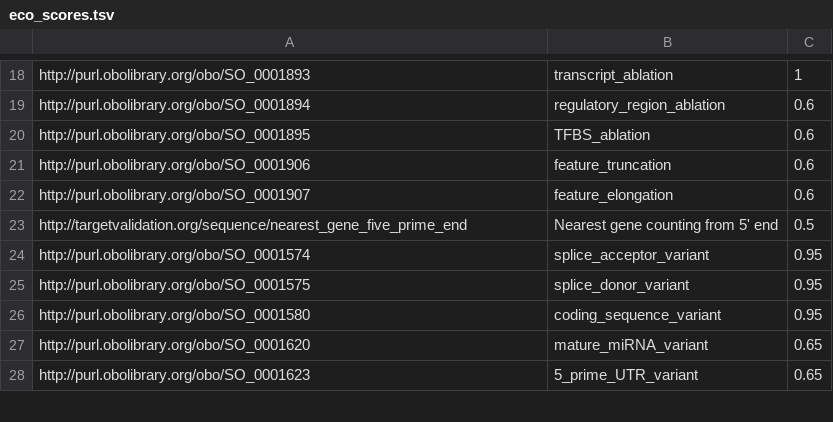
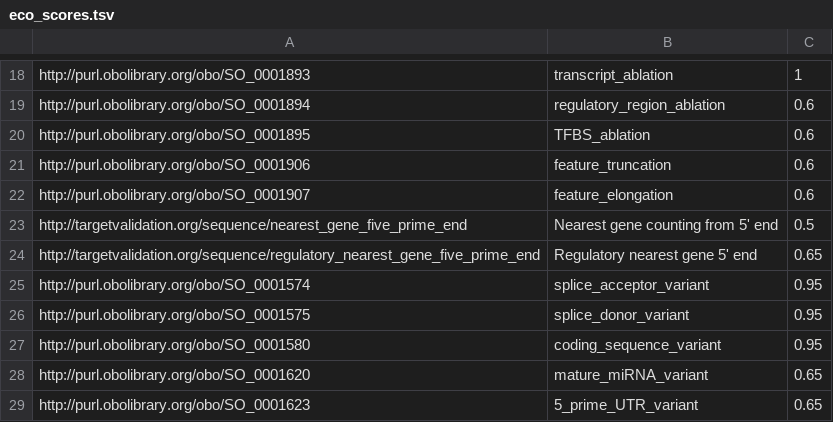
Before and after one commit to opentargets-archive/data_pipeline, a TSV file: resources/eco_scores.tsv, drawn as a sheet; only a part is shown, gaps mark what is left out.

Commit message:
added regulatory 5' end SNP to gene

```diff
--- a/resources/eco_scores.tsv
+++ b/resources/eco_scores.tsv
@@ -23,2 +23,3 @@ http://purl.obolibrary.org/obo/SO_0001907	feature_elongation	0.6
 http://targetvalidation.org/sequence/nearest_gene_five_prime_end	Nearest gene counting from 5' end	0.5
+http://targetvalidation.org/sequence/regulatory_nearest_gene_five_prime_end	Regulatory nearest gene 5' end	0.65
 http://purl.obolibrary.org/obo/SO_0001574	splice_acceptor_variant	0.95
```
